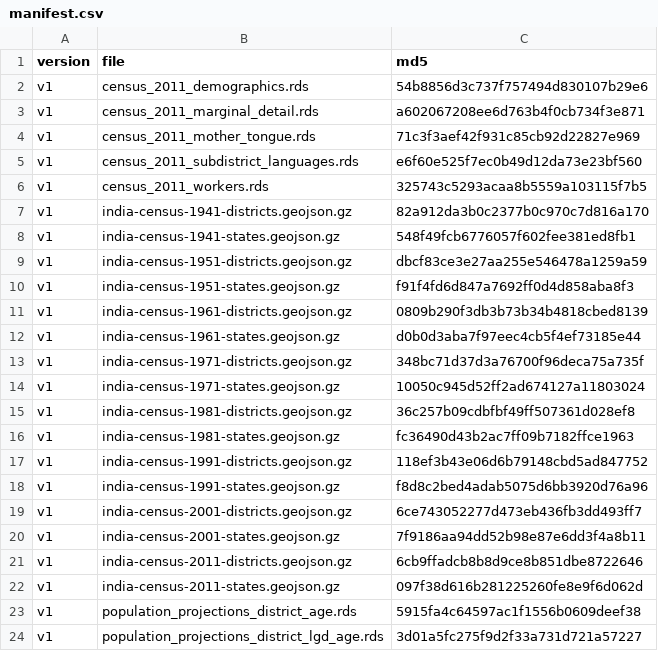
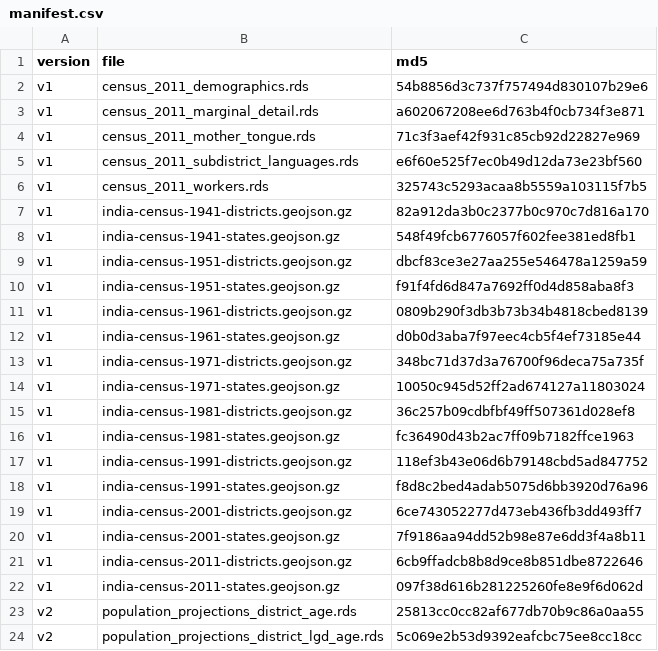
Before and after one commit to saketlab/censusindia, a CSV file: inst/manifest.csv, drawn as a sheet.

```diff
--- a/inst/manifest.csv
+++ b/inst/manifest.csv
@@ -22,3 +22,3 @@ v1,india-census-2011-districts.geojson.gz,6cb9ffadcb8b8d9ce8b851dbe8722646
 v1,india-census-2011-states.geojson.gz,097f38d616b281225260fe8e9f6d062d
-v1,population_projections_district_age.rds,5915fa4c64597ac1f1556b0609deef38
-v1,population_projections_district_lgd_age.rds,3d01a5fc275f9d2f33a731d721a57227
+v2,population_projections_district_age.rds,25813cc0cc82af677db70b9c86a0aa55
+v2,population_projections_district_lgd_age.rds,5c069e2b53d9392eafcbc75ee8cc18cc
```
Also changed, not shown: 13 other files.
